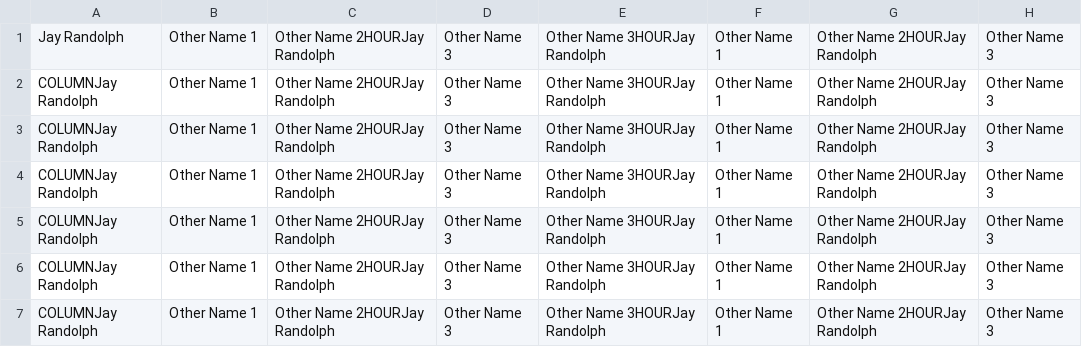
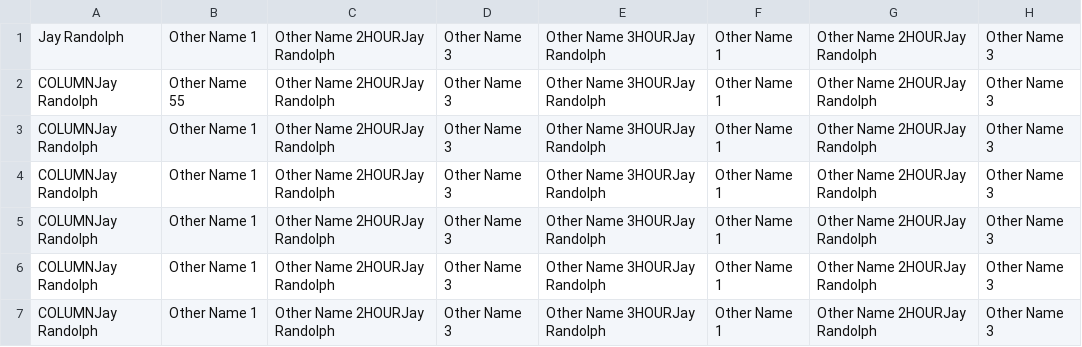
Before and after one commit to slithek/shift-overflow-data, a CSV file: test-schedule.csv, drawn as a sheet; only a part is shown; the diff names each change by its address in the sheet, - before the commit and + after, or states it on an @@ line.

Commit message:
Update test-schedule.csv

```diff
--- a/test-schedule.csv
+++ b/test-schedule.csv
-B2: Other Name 1
+B2: Other Name 55
```
